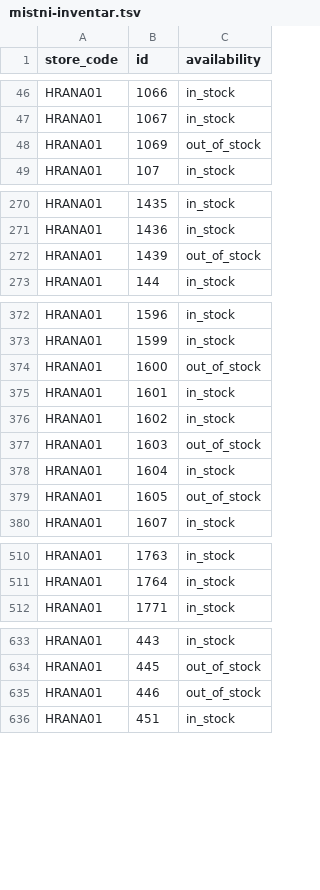
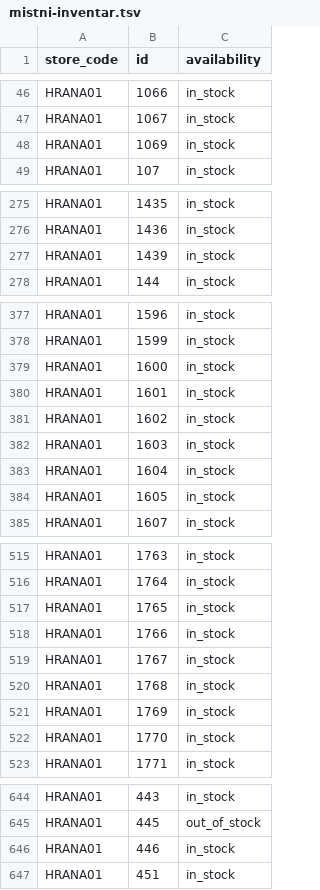
Before and after one commit to k8thegr8st/mistni-inventar, a TSV file: mistni-inventar.tsv, drawn as a sheet; only a part is shown, gaps mark what is left out; the diff covers the shown part only.

```diff
--- a/mistni-inventar.tsv
+++ b/mistni-inventar.tsv
@@ -47,3 +47,3 @@ HRANA01	1066	in_stock
 HRANA01	1067	in_stock
-HRANA01	1069	out_of_stock
+HRANA01	1069	in_stock
 HRANA01	107	in_stock
@@ -271,3 +276,3 @@ HRANA01	1435	in_stock
 HRANA01	1436	in_stock
-HRANA01	1439	out_of_stock
+HRANA01	1439	in_stock
 HRANA01	144	in_stock
@@ -373,8 +378,8 @@ HRANA01	1596	in_stock
 HRANA01	1599	in_stock
-HRANA01	1600	out_of_stock
+HRANA01	1600	in_stock
 HRANA01	1601	in_stock
 HRANA01	1602	in_stock
-HRANA01	1603	out_of_stock
+HRANA01	1603	in_stock
 HRANA01	1604	in_stock
-HRANA01	1605	out_of_stock
+HRANA01	1605	in_stock
 HRANA01	1607	in_stock
@@ -511,2 +516,8 @@ HRANA01	1763	in_stock
 HRANA01	1764	in_stock
+HRANA01	1765	in_stock
+HRANA01	1766	in_stock
+HRANA01	1767	in_stock
+HRANA01	1768	in_stock
+HRANA01	1769	in_stock
+HRANA01	1770	in_stock
 HRANA01	1771	in_stock
@@ -634,3 +645,3 @@ HRANA01	443	in_stock
 HRANA01	445	out_of_stock
-HRANA01	446	out_of_stock
+HRANA01	446	in_stock
 HRANA01	451	in_stock
```
Also changed, not shown: 5 added rows and 11 edited cells elsewhere in this file.
